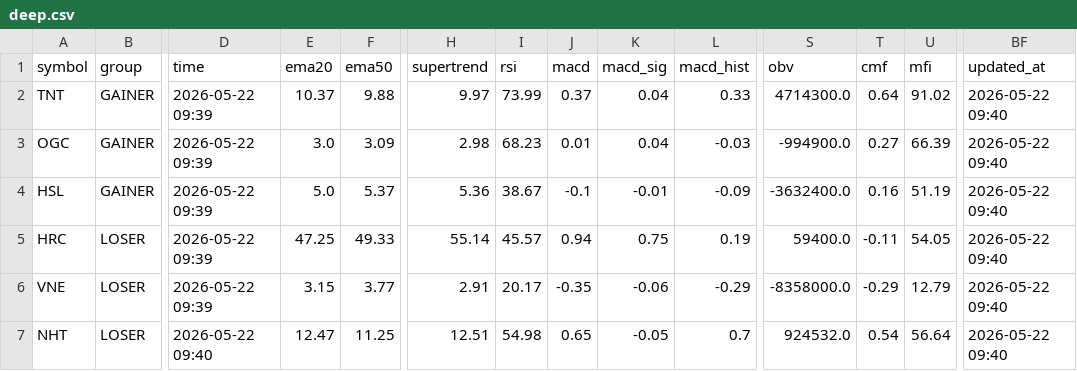
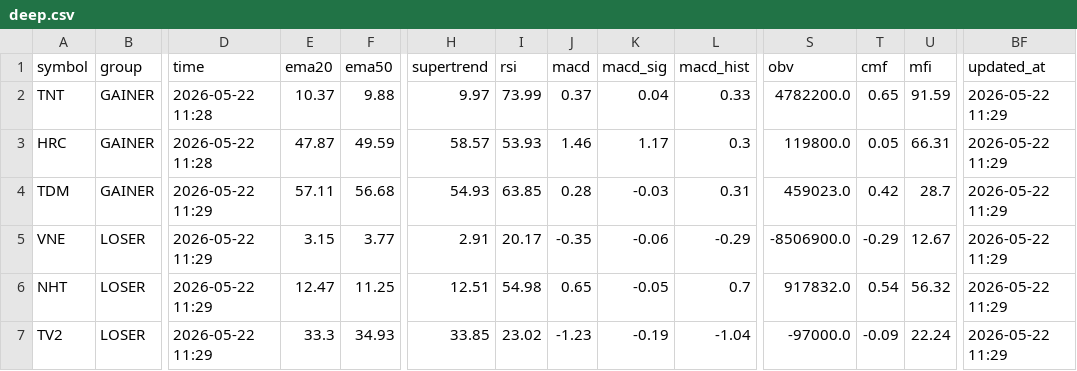
Before and after one commit to vn99instrumental-web/vnstock-cron-v2.0, a CSV file: output/deep.csv, drawn as a sheet; only a part is shown, gaps mark what is left out; removed rows and columns are numbered as before the commit, all else as after; rows hold the shown columns only; the diff covers the shown part only; the diff names each change by its address in the sheet, - before the commit and + after, or states it on an @@ line.

```diff
--- a/output/deep.csv
+++ b/output/deep.csv
-D2 (time): 2026-05-22 09:39
+D2 (time): 2026-05-22 11:28
-S2 (obv): 4714300.0
+S2 (obv): 4782200.0
-T2 (cmf): 0.64
+T2 (cmf): 0.65
-U2 (mfi): 91.02
+U2 (mfi): 91.59
-BF2 (updated_at): 2026-05-22 09:40
+BF2 (updated_at): 2026-05-22 11:29
-row 3: OGC | GAINER | 2026-05-22 09:39 | 3.0 | 3.09 | 2.98 | 68.23 | 0.01 | 0.04 | -0.03 | -994900.0 | 0.27 | 66.39 | 2026-05-22 09:40
-row 4: HSL | GAINER | 2026-05-22 09:39 | 5.0 | 5.37 | 5.36 | 38.67 | -0.1 | -0.01 | -0.09 | -3632400.0 | 0.16 | 51.19 | 2026-05-22 09:40
-B3 (group): LOSER
+B3 (group): GAINER
-D3 (time): 2026-05-22 09:39
+D3 (time): 2026-05-22 11:28
-E3 (ema20): 47.25
+E3 (ema20): 47.87
-F3 (ema50): 49.33
+F3 (ema50): 49.59
-H3 (supertrend): 55.14
+H3 (supertrend): 58.57
-I3 (rsi): 45.57
+I3 (rsi): 53.93
-J3 (macd): 0.94
+J3 (macd): 1.46
-K3 (macd_sig): 0.75
+K3 (macd_sig): 1.17
-L3 (macd_hist): 0.19
+L3 (macd_hist): 0.3
-S3 (obv): 59400.0
+S3 (obv): 119800.0
-T3 (cmf): -0.11
+T3 (cmf): 0.05
-U3 (mfi): 54.05
+U3 (mfi): 66.31
-BF3 (updated_at): 2026-05-22 09:40
+BF3 (updated_at): 2026-05-22 11:29
+row 4: TDM | GAINER | 2026-05-22 11:29 | 57.11 | 56.68 | 54.93 | 63.85 | 0.28 | -0.03 | 0.31 | 459023.0 | 0.42 | 28.7 | 2026-05-22 11:29
-D5 (time): 2026-05-22 09:39
+D5 (time): 2026-05-22 11:29
-S5 (obv): -8358000.0
+S5 (obv): -8506900.0
-U5 (mfi): 12.79
+U5 (mfi): 12.67
-BF5:BF6 (updated_at): 2026-05-22 09:40
+BF5:BF6 (updated_at): 2026-05-22 11:29
-D6 (time): 2026-05-22 09:40
+D6 (time): 2026-05-22 11:29
-S6 (obv): 924532.0
+S6 (obv): 917832.0
-U6 (mfi): 56.64
+U6 (mfi): 56.32
+row 7: TV2 | LOSER | 2026-05-22 11:29 | 33.3 | 34.93 | 33.85 | 23.02 | -1.23 | -0.19 | -1.04 | -97000.0 | -0.09 | 22.24 | 2026-05-22 11:29
```
Also changed, not shown: 6 edited cells elsewhere in this file, output/foreign_buy.csv, output/foreign_sell.csv, 11 other files.
